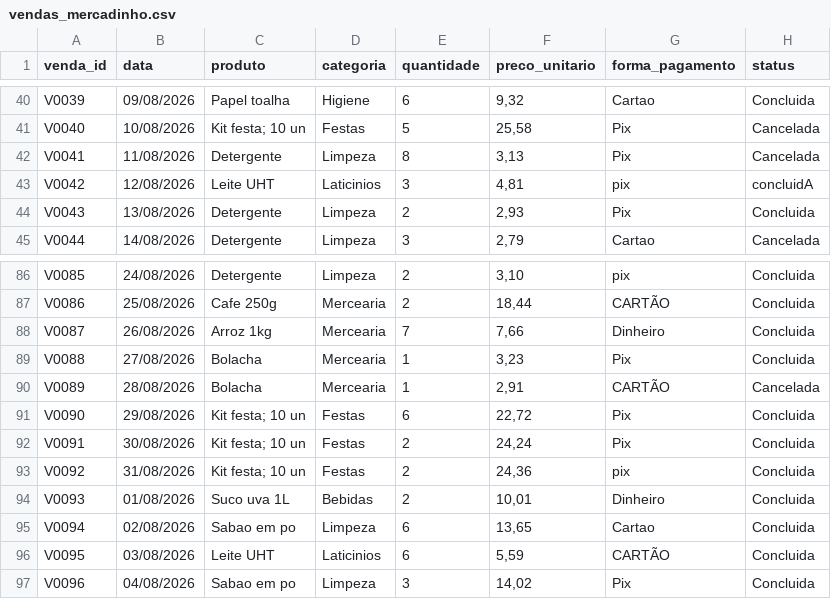
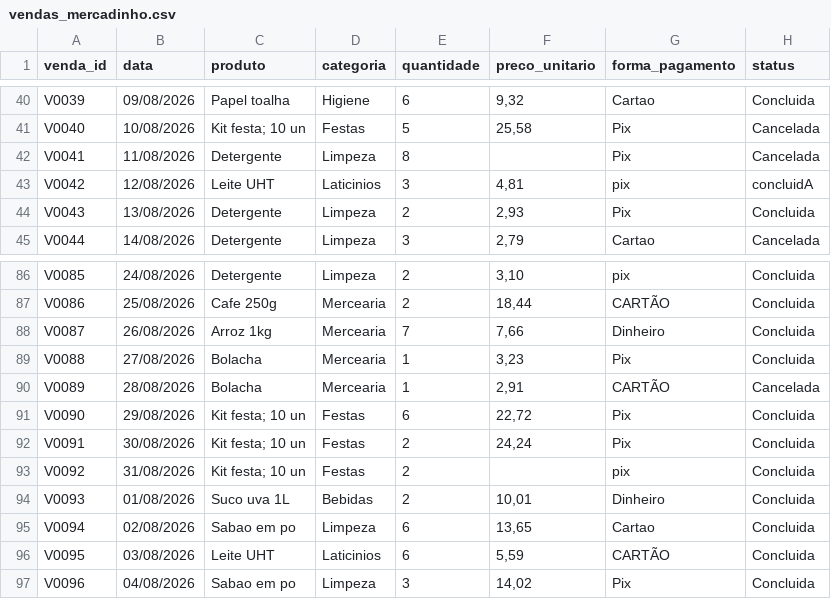
Before and after one commit to nathanmontt/vendas_mercadinho, a CSV file: dados/brutos/vendas_mercadinho.csv, drawn as a sheet; only a part is shown, gaps mark what is left out; the diff covers the shown part only.

```diff
--- a/dados/brutos/vendas_mercadinho.csv
+++ b/dados/brutos/vendas_mercadinho.csv
@@ -41,3 +41,3 @@ V0039;09/08/2026;Papel toalha;Higiene;6;9,32;Cartao;Concluida
 V0040;10/08/2026;"Kit festa; 10 un";Festas;5;25,58;Pix;Cancelada
-V0041;11/08/2026;Detergente;Limpeza;8;3,13;Pix;Cancelada
+V0041;11/08/2026;Detergente;Limpeza;8;;Pix;Cancelada
 V0042;12/08/2026;Leite UHT;Laticinios;3;4,81;pix; concluidA
@@ -92,3 +92,3 @@ V0090;29/08/2026;"Kit festa; 10 un";Festas;6;22,72;Pix;Concluida
 V0091;30/08/2026;"Kit festa; 10 un";Festas;2;24,24;Pix;Concluida
-V0092;31/08/2026;"Kit festa; 10 un";Festas;2;24,36;pix;Concluida
+V0092;31/08/2026;"Kit festa; 10 un";Festas;2;;pix;Concluida
 V0093;01/08/2026;Suco uva 1L;Bebidas;2;10,01;Dinheiro;Concluida
```
Also changed, not shown: 9 edited cells elsewhere in this file, 1 other file.
